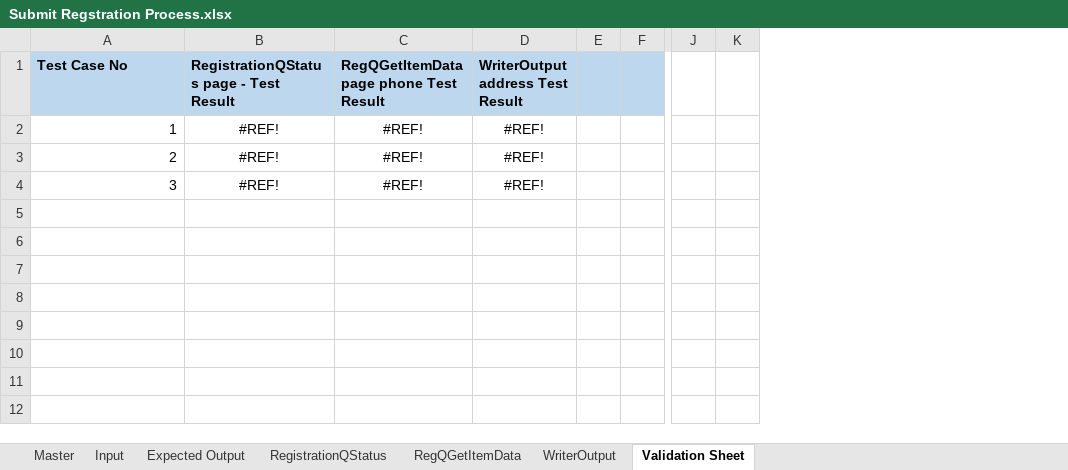
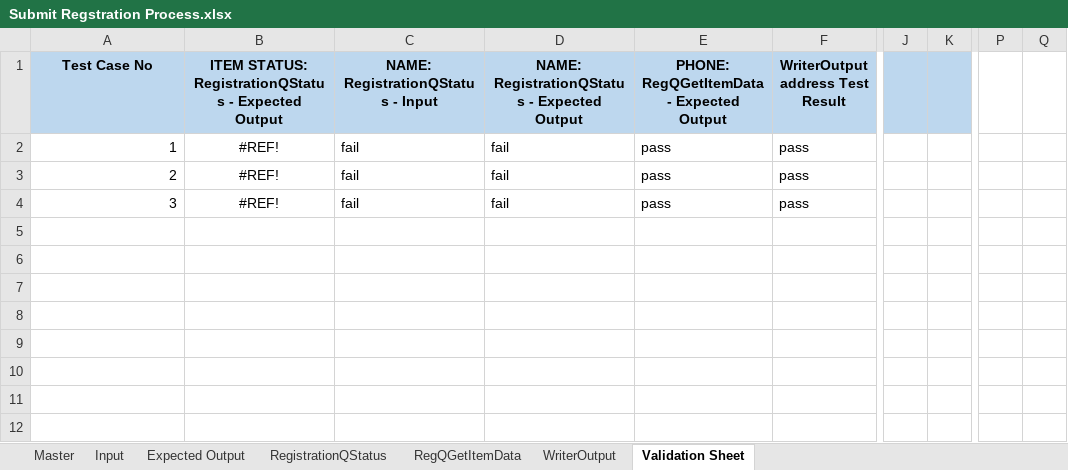
Before and after one commit to ashz30/BluePrism-Automated-Testing, an Excel workbook: Test Results/Submit Regstration Process.xlsx, sheet Validation Sheet, drawn as a sheet; only a part is shown, gaps mark what is left out; values as stored, in another font and other column widths than the file's, no borders; conditional formats not drawn; removed rows and columns are numbered as before the commit, all else as after; ↵ is a line break in a cell; the diff names each change by its address in the sheet, - before the commit and + after, or states it on an @@ line.

```diff
--- a/Test Results/Submit Regstration Process.xlsx (sheet Validation Sheet)
+++ b/Test Results/Submit Regstration Process.xlsx (sheet Validation Sheet)
-column C, rows 1-4: RegQGetItemData page phone Test Result | #REF! | #REF! | #REF!
-column D, rows 1-4: WriterOutput address Test Result | #REF! | #REF! | #REF!
-column E, empty
-column F, empty
+column C, rows 1-4: NAME: RegistrationQStatus - Input | fail | fail | fail
+column D, rows 1-4: NAME: ↵ RegistrationQStatus - Expected Output | fail | fail | fail
+column E, rows 1-4: PHONE: ↵ RegQGetItemData - Expected Output | pass | pass | pass
+column F, rows 1-4: WriterOutput address Test Result | pass | pass | pass
+column P, empty
+column Q, empty
-A1:B1 alignment: left
+A1:B1 alignment: center
-B1: RegistrationQStatus page - Test Result
+B1: ITEM STATUS: ↵ RegistrationQStatus - Expected Output
-J1:K1 fill: none
+J1:K1 fill: #BDD7EE
```
Also changed, not shown: sheet WriterOutput, sheet RegQGetItemData, sheet RegistrationQStatus, formulas that keep their value, 2 other files.
